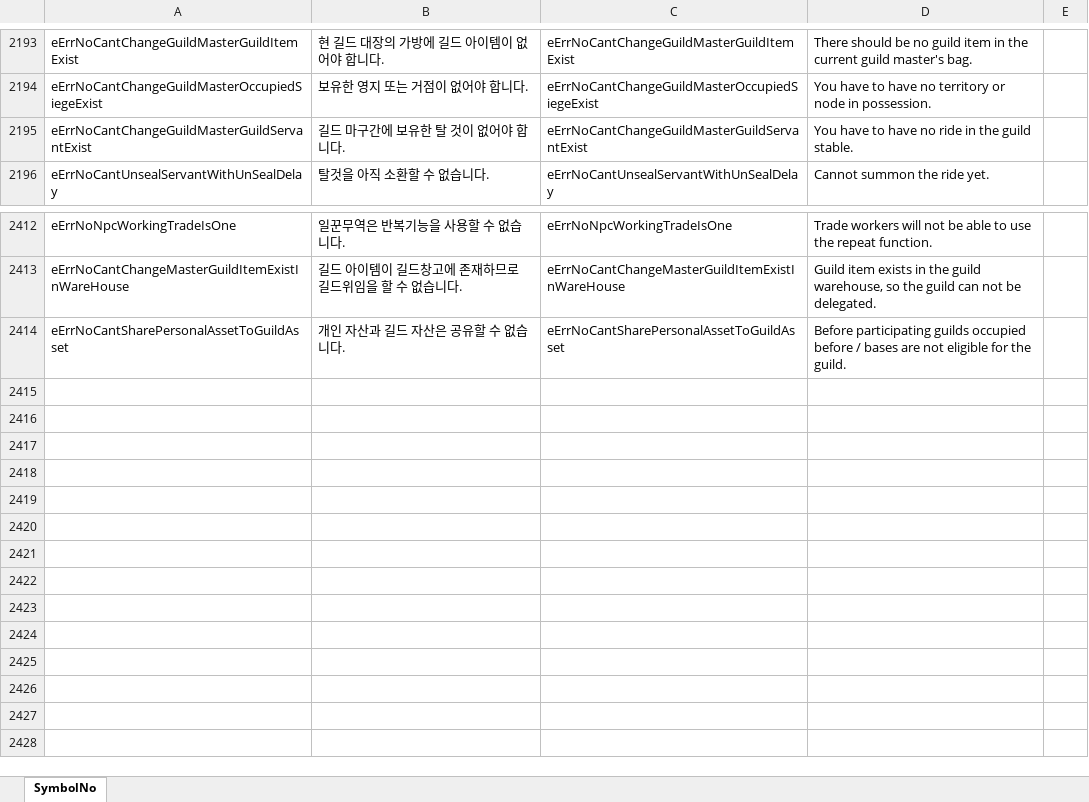
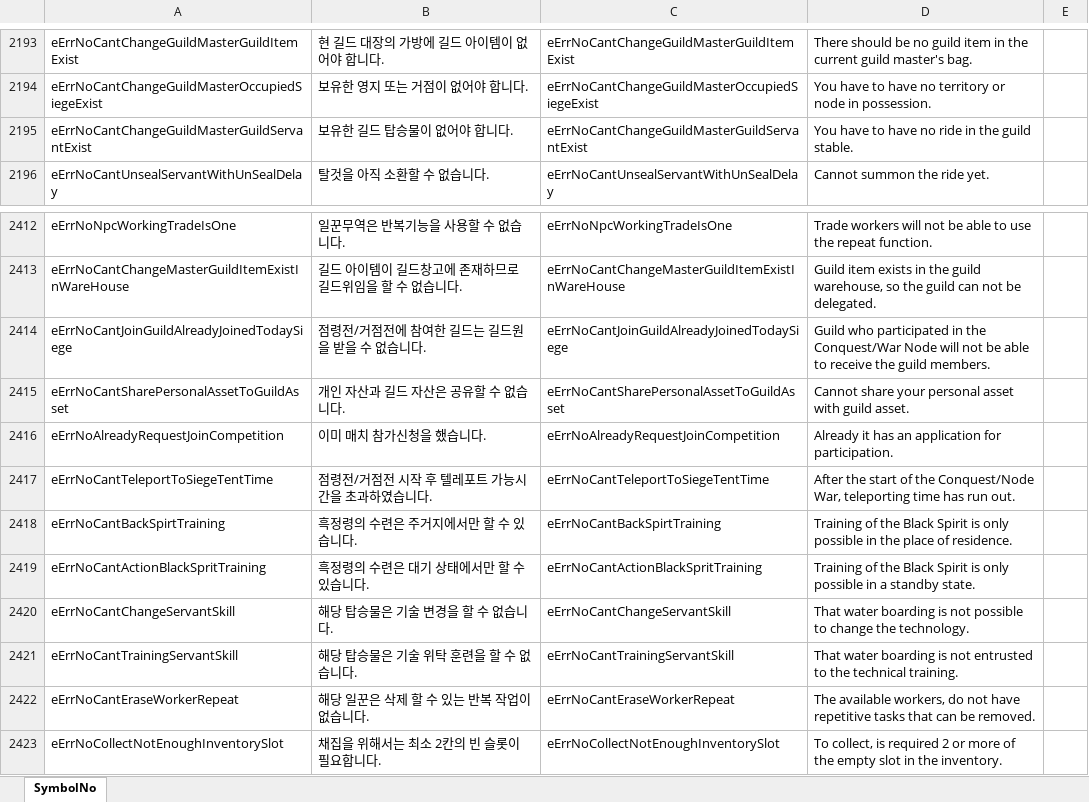
Before and after one commit to AsianGames/BDO-Japan, an Excel workbook: prestringtable/jp/symbolnostringtable_jp.xlsm, sheet SymbolNo, drawn as a sheet; only a part is shown, gaps mark what is left out; values as stored, in another font and other column widths than the file's, no borders; addresses are those after the commit; the diff names each change by its address in the sheet, - before the commit and + after, or states it on an @@ line.

Commit message:
Version 1.5
-Patch updated to work with the Cliente upgrade of the day 10/26
-Correct translation of some quests.
-Correction in the texts of the dialogues.
-Correct translation of the skilles of awakening of the witch, stats
based on the Japanese client. Only the names of the skilles should be
confirmed or corrected.
-Some cosmetic changes

```diff
--- a/prestringtable/jp/symbolnostringtable_jp.xlsm (sheet SymbolNo)
+++ b/prestringtable/jp/symbolnostringtable_jp.xlsm (sheet SymbolNo)
-B2195: 길드 마구간에 보유한 탈 것이 없어야 합니다.
+B2195: 보유한 길드 탑승물이 없어야 합니다.
+row 2414: eErrNoCantJoinGuildAlreadyJoinedTodaySiege | 점령전/거점전에 참여한 길드는 길드원을 받을 수 없습니다. | eErrNoCantJoinGuildAlreadyJoinedTodaySiege | Guild who participated in the Conquest/War Node will not be able to receive the guild members.
-D2415: Before participating guilds occupied before / bases are not eligible for the guild.
+D2415: Cannot share your personal asset with guild asset.
+row 2416: eErrNoAlreadyRequestJoinCompetition | 이미 매치 참가신청을 했습니다. | eErrNoAlreadyRequestJoinCompetition | Already it has an application for participation.
+row 2417: eErrNoCantTeleportToSiegeTentTime | 점령전/거점전 시작 후 텔레포트 가능시간을 초과하였습니다. | eErrNoCantTeleportToSiegeTentTime | After the start of the Conquest/Node War, teleporting time has run out.
+row 2418: eErrNoCantBackSpirtTraining | 흑정령의 수련은 주거지에서만 할 수 있습니다. | eErrNoCantBackSpirtTraining | Training of the Black Spirit is only possible in the place of residence.
+row 2419: eErrNoCantActionBlackSpritTraining | 흑정령의 수련은 대기 상태에서만 할 수 있습니다. | eErrNoCantActionBlackSpritTraining | Training of the Black Spirit is only possible in a standby state.
+row 2420: eErrNoCantChangeServantSkill | 해당 탑승물은 기술 변경을 할 수 없습니다. | eErrNoCantChangeServantSkill | That water boarding is not possible to change the technology.
+row 2421: eErrNoCantTrainingServantSkill | 해당 탑승물은 기술 위탁 훈련을 할 수 없습니다. | eErrNoCantTrainingServantSkill | That water boarding is not entrusted to the technical training.
+row 2422: eErrNoCantEraseWorkerRepeat | 해당 일꾼은 삭제 할 수 있는 반복 작업이 없습니다. | eErrNoCantEraseWorkerRepeat | The available workers, do not have repetitive tasks that can be removed.
+row 2423: eErrNoCollectNotEnoughInventorySlot | 채집을 위해서는 최소 2칸의 빈 슬롯이 필요합니다. | eErrNoCollectNotEnoughInventorySlot | To collect, is required 2 or more of the empty slot in the inventory.
```
Also changed, not shown: prestringtable/jp/stringtable_cutscene_jp.xlsm, prestringtable/jp/stringtable_jp.xlsm.
